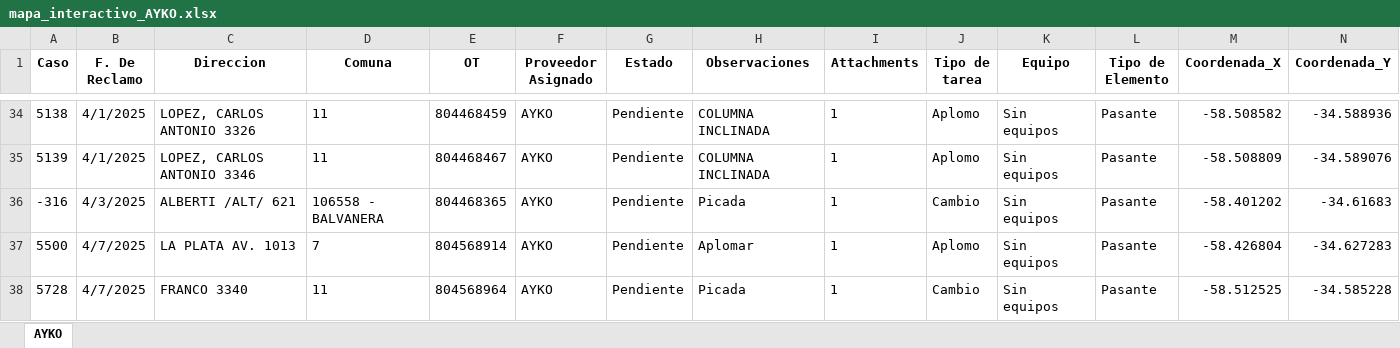
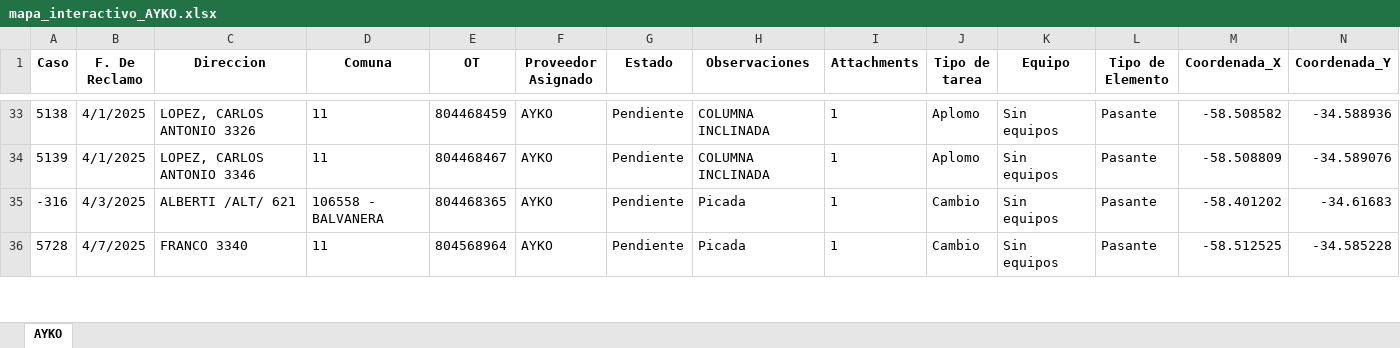
Before and after one commit to riv1matias/mapa_ayko, an Excel workbook: mapa_interactivo_AYKO.xlsx, sheet AYKO, drawn as a sheet; only a part is shown, gaps mark what is left out; values as stored, in another font and other column widths than the file's, no borders; rows hold the shown columns only; the diff covers the shown part only; the diff names each change by its address in the sheet, - before the commit and + after, or states it on an @@ line.

Commit message:
🔄 Actualización automática del index.html y archivo Excel

```diff
--- a/mapa_interactivo_AYKO.xlsx (sheet AYKO)
+++ b/mapa_interactivo_AYKO.xlsx (sheet AYKO)
-row 37: 5500 | 4/7/2025 | LA PLATA AV. 1013 | 7 | 804568914 | AYKO | Pendiente | Aplomar | 1 | Aplomo | Sin equipos | Pasante | -58.426804 | -34.627283
```
Also changed, not shown: 6 removed rows elsewhere in this sheet, 1 other file.
